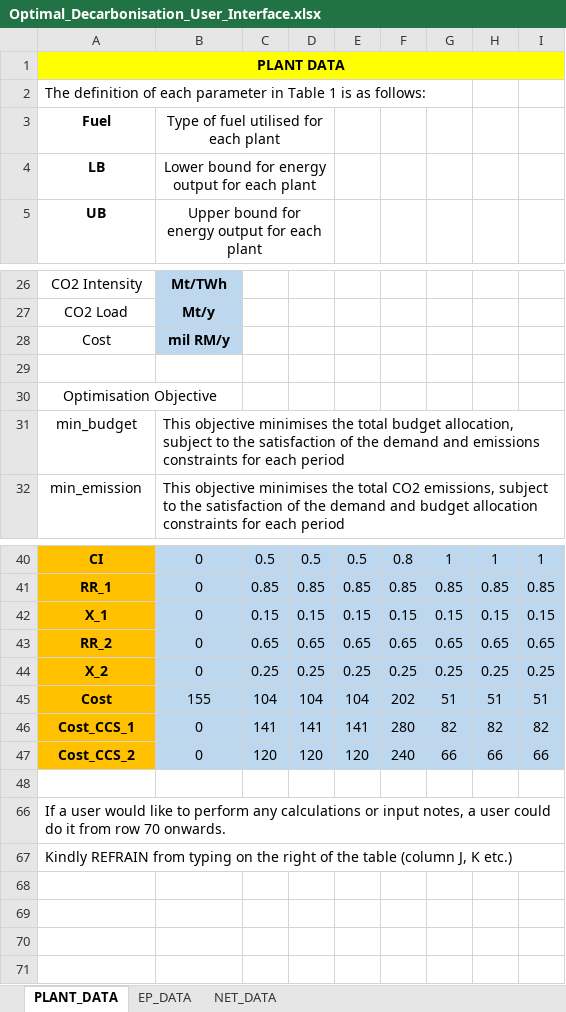
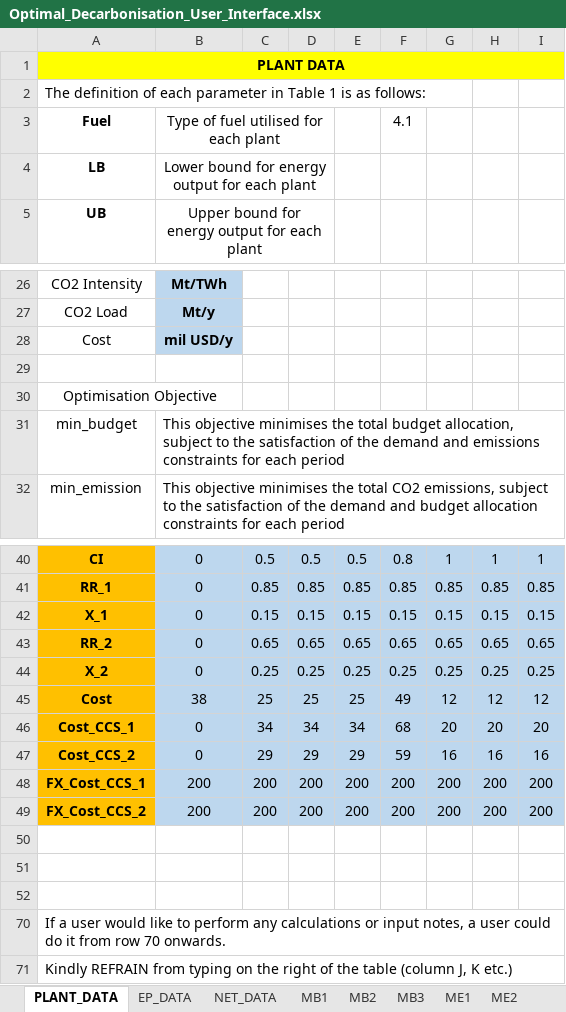
Before and after one commit to mchlshort/DECO2, an Excel workbook: Optimal_Decarbonisation_User_Interface.xlsx, sheet PLANT_DATA, drawn as a sheet; only a part is shown, gaps mark what is left out; values as stored, in another font and other column widths than the file's, no borders; removed rows and columns are numbered as before the commit, all else as after; the diff names each change by its address in the sheet, - before the commit and + after, or states it on an @@ line.

```diff
--- a/Optimal_Decarbonisation_User_Interface.xlsx (sheet PLANT_DATA)
+++ b/Optimal_Decarbonisation_User_Interface.xlsx (sheet PLANT_DATA)
+sheet tab: MB1
+sheet tab: MB2
+sheet tab: MB3
+sheet tab: ME1
+sheet tab: ME2
-F3: (empty)
+F3: 4.1
-B28: mil RM/y
+B28: mil USD/y
-row 45: Cost | 155 | 104 | 104 | 104 | 202 | 51 | 51 | 51
+row 45: Cost | 38 | 25 | 25 | 25 | 49 | 12 | 12 | 12
+row 46: Cost_CCS_1 | 0 | 34 | 34 | 34 | 68 | 20 | 20 | 20
+row 47: Cost_CCS_2 | 0 | 29 | 29 | 29 | 59 | 16 | 16 | 16
+row 48: FX_Cost_CCS_1 | 200 | 200 | 200 | 200 | 200 | 200 | 200 | 200
+row 49: FX_Cost_CCS_2 | 200 | 200 | 200 | 200 | 200 | 200 | 200 | 200
-row 50: Cost_CCS_1 | 0 | 141 | 141 | 141 | 280 | 82 | 82 | 82
+row 50: (empty)
-A50:A51 fill: #FFC000
+A50:A51 fill: none
-B50:I51 fill: #BDD7EE
+B50:I51 fill: none
-row 51: Cost_CCS_2 | 0 | 120 | 120 | 120 | 240 | 66 | 66 | 66
+row 51: (empty)
```
Also changed, not shown: sheet NET_DATA, sheet EP_DATA, other sheet tabs, 2 other files.
